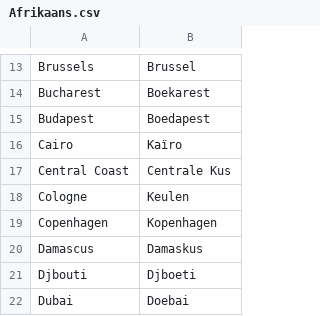
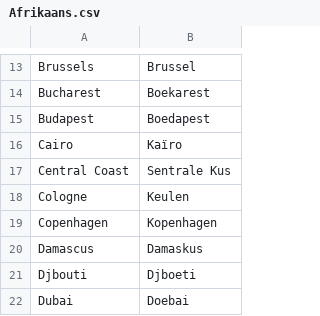
Before and after one commit to OliverDeBrisbane/City-name-exonyms, a CSV file: Afrikaans.csv, drawn as a sheet; only a part is shown, gaps mark what is left out.

Commit message:
Update Afrikaans.csv

```diff
--- a/Afrikaans.csv
+++ b/Afrikaans.csv
@@ -16,3 +16,3 @@ Budapest,Boedapest
 Cairo,Kaïro
-Central Coast,Centrale Kus
+Central Coast,Sentrale Kus
 Cologne,Keulen
```
